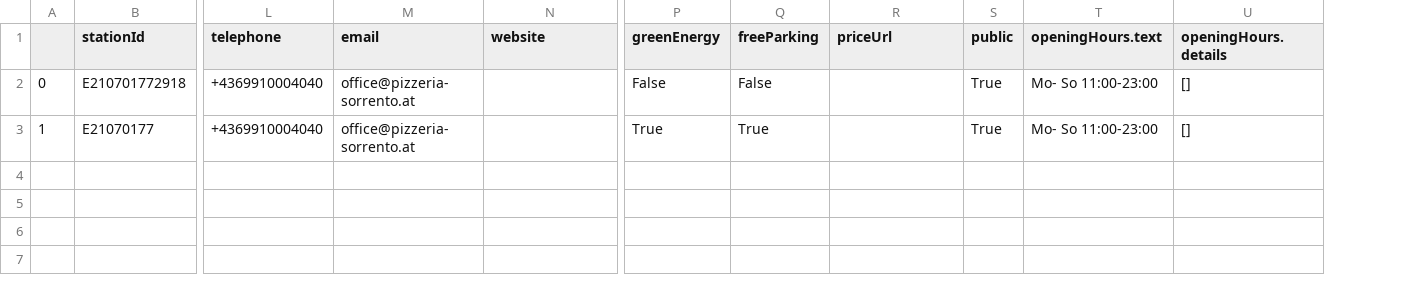
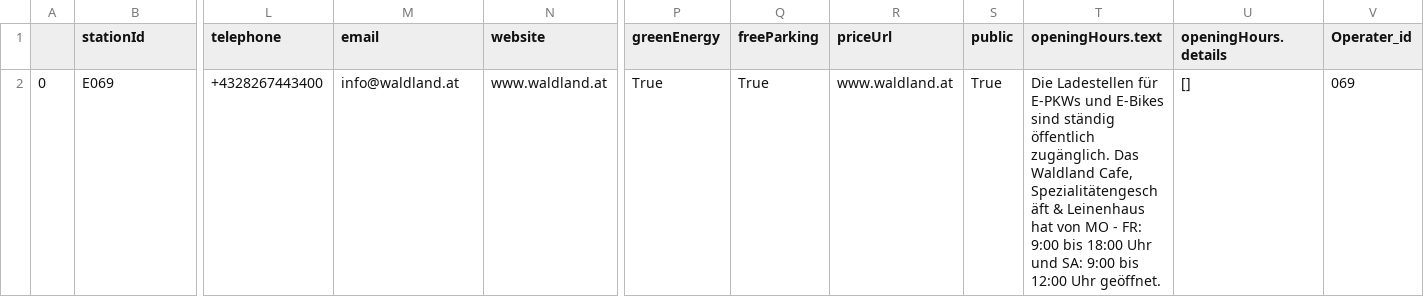
Before and after one commit to stefanp2021/ladestellen-api, a CSV file: output/Station_AUT.csv, drawn as a sheet; only a part is shown, gaps mark what is left out; removed rows and columns are numbered as before the commit, all else as after; rows hold the shown columns only; the diff names each change by its address in the sheet, - before the commit and + after, or states it on an @@ line.

```diff
--- a/output/Station_AUT.csv
+++ b/output/Station_AUT.csv
+column V (Operater_id), empty
-row 2: 0 | E210701772918 | +4369910004040 | office@pizzeria-sorrento.at |  | False | False |  | True | Mo- So 11:00-23:00 | []
-row 3: 1 | E21070177 | +4369910004040 | office@pizzeria-sorrento.at |  | True | True |  | True | Mo- So 11:00-23:00 | []
+row 2: 0 | E069 | +4328267443400 | info@waldland.at | www.waldland.at | True | True | www.waldland.at | True | Die Ladestellen für E-PKWs und E-Bikes sind ständig öffentlich zugänglich. Das Waldland Cafe, Spezialitätengeschäft & Leinenhaus hat von MO - FR: 9:00 bis 18:00 Uhr und SA: 9:00 bis 12:00 Uhr geöffnet. | [] | 069
```
Also changed, not shown: 3 other files.
